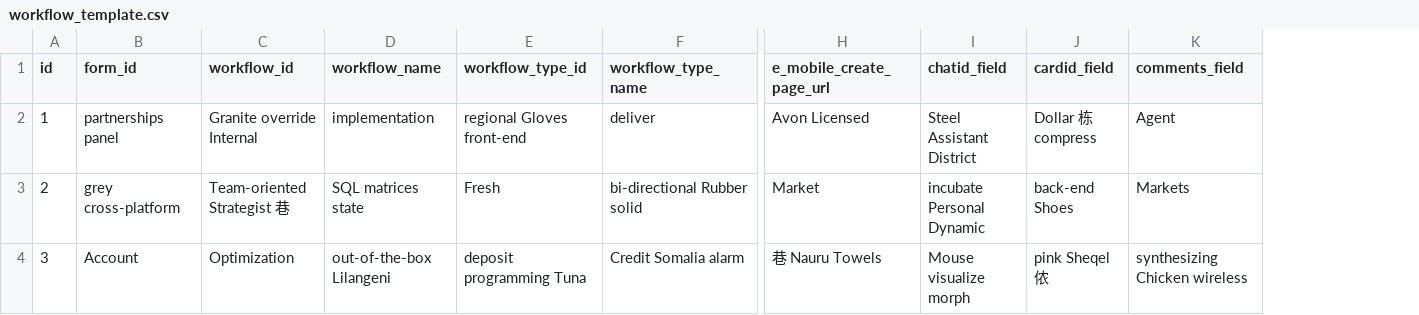
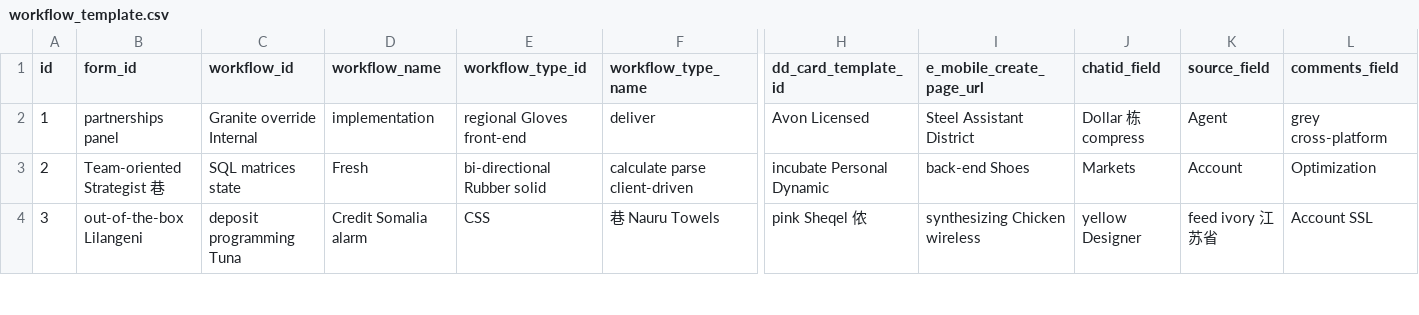
Before and after one commit to bit-star/ga, a CSV file: src/main/resources/config/liquibase/fake-data/workflow_template.csv, drawn as a sheet; only a part is shown, gaps mark what is left out; removed rows and columns are numbered as before the commit, all else as after; the diff covers the shown part only; the diff names each change by its address in the sheet, - before the commit and + after, or states it on an @@ line.

```diff
--- a/src/main/resources/config/liquibase/fake-data/workflow_template.csv
+++ b/src/main/resources/config/liquibase/fake-data/workflow_template.csv
+column H (dd_card_template_id), rows 2-4: Avon Licensed | incubate Personal Dynamic | pink Sheqel 侬
-column J (cardid_field), rows 2-4: Dollar 栋 compress | back-end Shoes | pink Sheqel 侬
+column K (source_field), rows 2-4: Agent | Account | feed ivory 江苏省
-I2 (e_mobile_create_page_url): Avon Licensed
+I2 (e_mobile_create_page_url): Steel Assistant District
-J2 (chatid_field): Steel Assistant District
+J2 (chatid_field): Dollar 栋 compress
-L2 (comments_field): Agent
+L2 (comments_field): grey cross-platform
-B3 (form_id): grey cross-platform
+B3 (form_id): Team-oriented Strategist 巷
-C3 (workflow_id): Team-oriented Strategist 巷
+C3 (workflow_id): SQL matrices state
-D3 (workflow_name): SQL matrices state
+D3 (workflow_name): Fresh
-E3 (workflow_type_id): Fresh
+E3 (workflow_type_id): bi-directional Rubber solid
-F3 (workflow_type_name): bi-directional Rubber solid
+F3 (workflow_type_name): calculate parse client-driven
-I3 (e_mobile_create_page_url): Market
+I3 (e_mobile_create_page_url): back-end Shoes
-J3 (chatid_field): incubate Personal Dynamic
+J3 (chatid_field): Markets
-L3 (comments_field): Markets
+L3 (comments_field): Optimization
-B4 (form_id): Account
+B4 (form_id): out-of-the-box Lilangeni
-C4 (workflow_id): Optimization
+C4 (workflow_id): deposit programming Tuna
-D4 (workflow_name): out-of-the-box Lilangeni
+D4 (workflow_name): Credit Somalia alarm
-E4 (workflow_type_id): deposit programming Tuna
+E4 (workflow_type_id): CSS
-F4 (workflow_type_name): Credit Somalia alarm
+F4 (workflow_type_name): 巷 Nauru Towels
-I4 (e_mobile_create_page_url): 巷 Nauru Towels
+I4 (e_mobile_create_page_url): synthesizing Chicken wireless
-J4 (chatid_field): Mouse visualize morph
+J4 (chatid_field): yellow Designer
-L4 (comments_field): synthesizing Chicken wireless
+L4 (comments_field): Account SSL
```
Also changed, not shown: 65 edited cells elsewhere in this file, 41 other files.
